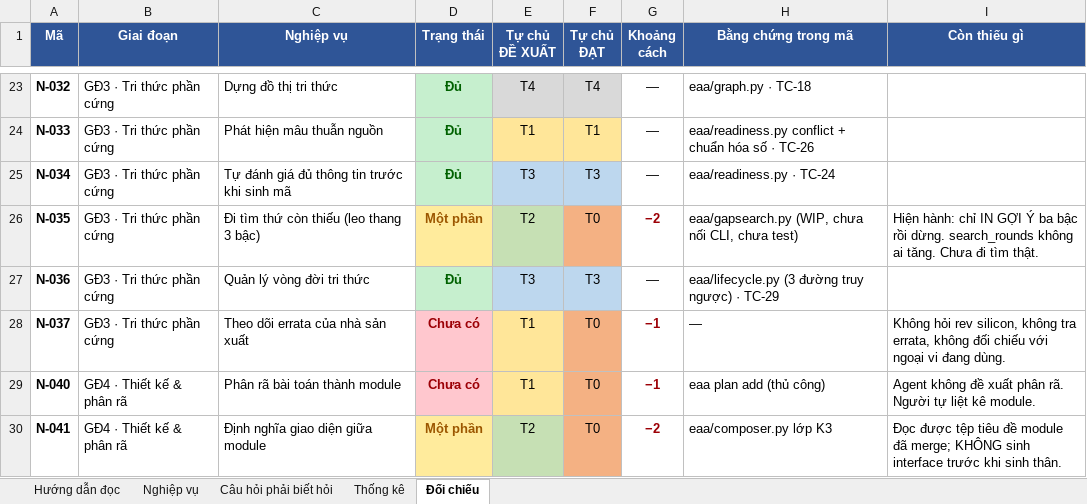
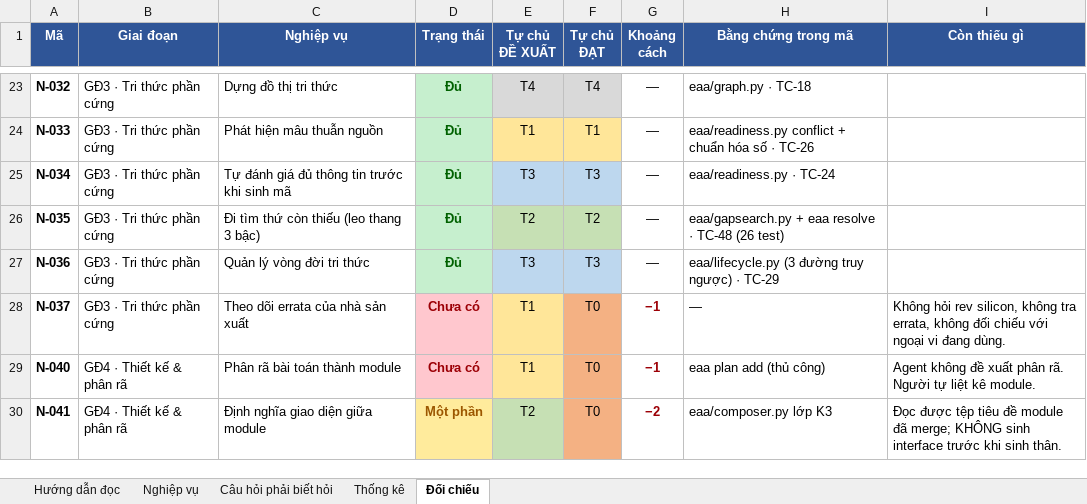
Before and after one commit to mobiluckvn/Agent, an Excel workbook: docs/EAA_Nghiep_vu_Agent.xlsx, sheet Đối chiếu, drawn as a sheet; only a part is shown, gaps mark what is left out; values as stored, in another font and other column widths than the file's, no borders; the diff names each change by its address in the sheet, - before the commit and + after, or states it on an @@ line.

```diff
--- a/docs/EAA_Nghiep_vu_Agent.xlsx (sheet Đối chiếu)
+++ b/docs/EAA_Nghiep_vu_Agent.xlsx (sheet Đối chiếu)
-D26 (Trạng thái): Một phần
+D26 (Trạng thái): Đủ
@@ D26 fill: #FFEB9C → #C6EFCE, text colour: #9C5700 → #006100 @@
-F26 (Tự chủ ĐẠT): T0
+F26 (Tự chủ ĐẠT): T2
-F26 fill: #F4B183
+F26 fill: #C6E0B4
-G26 (Khoảng cách): −2
+G26 (Khoảng cách): —
@@ G26 bold: on → off, text colour: #9C0006 → black @@
-H26 (Bằng chứng trong mã): eaa/gapsearch.py (WIP, chưa nối CLI, chưa test)
+H26 (Bằng chứng trong mã): eaa/gapsearch.py + eaa resolve · TC-48 (26 test)
-I26 (Còn thiếu gì): Hiện hành: chỉ IN GỢI Ý ba bậc rồi dừng. search_rounds không ai tăng. Chưa đi tìm thật.
+I26 (Còn thiếu gì): (empty)
```
Also changed, not shown: sheet Thống kê, 6 other files.
